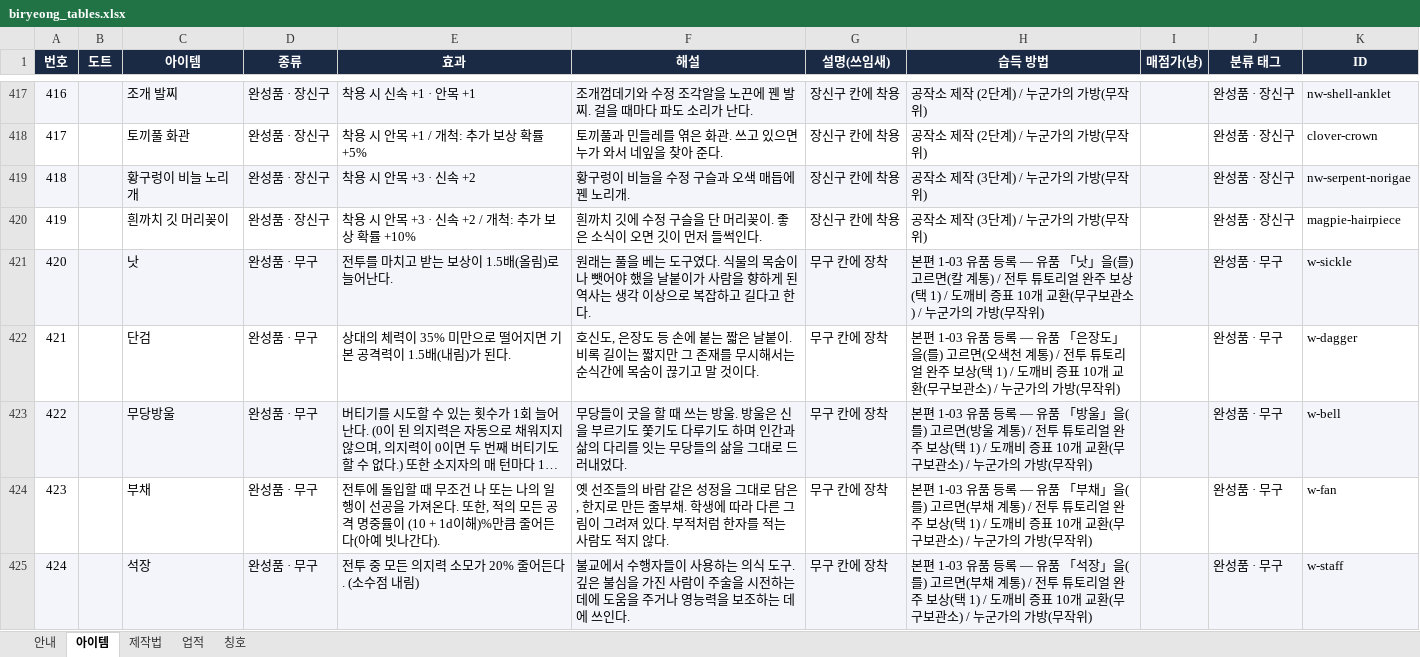
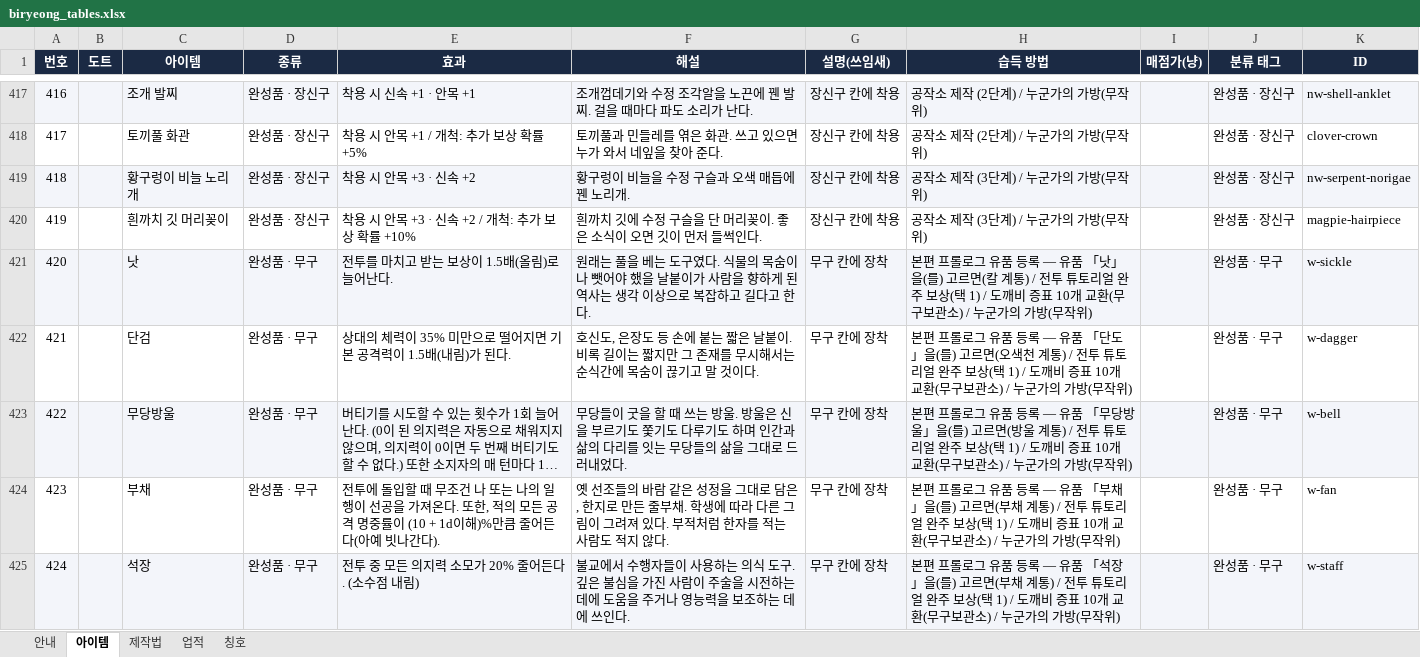
Before and after one commit to loving6440-crypto/biryung, an Excel workbook: biryeong_tables.xlsx, sheet 아이템, drawn as a sheet; only a part is shown, gaps mark what is left out; long unchanged cells end in …; values as stored, in another font and other column widths than the file's, no borders; charts and pictures not drawn; the diff covers the shown part only; the diff names each change by its address in the sheet, - before the commit and + after, or states it on an @@ line.

```diff
--- a/biryeong_tables.xlsx (sheet 아이템)
+++ b/biryeong_tables.xlsx (sheet 아이템)
-H421 (습득 방법): 본편 1-03 유품 등…
+H421 (습득 방법): 본편 프롤로그 유품 등…
-H422 (습득 방법): 본편 1-03 유품 등록 — 유품 「은장도」을(…
+H422 (습득 방법): 본편 프롤로그 유품 등록 — 유품 「단도」을(…
-H423 (습득 방법): 본편 1-03 유품 등록 — 유품 「방울」을…
+H423 (습득 방법): 본편 프롤로그 유품 등록 — 유품 「무당방울」을…
-H424 (습득 방법): 본편 1-03 유품 등…
+H424 (습득 방법): 본편 프롤로그 유품 등…
-H425 (습득 방법): 본편 1-03 유품 등…
+H425 (습득 방법): 본편 프롤로그 유품 등…
```
Also changed, not shown: 39 edited cells elsewhere in this sheet, sheet 칭호, sheet 제작법, sheet 안내, sheet 업적, formulas that keep their value, 38 other files.
